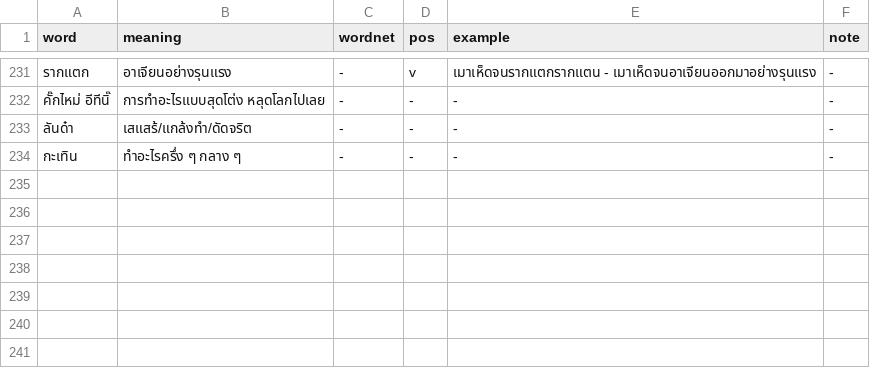
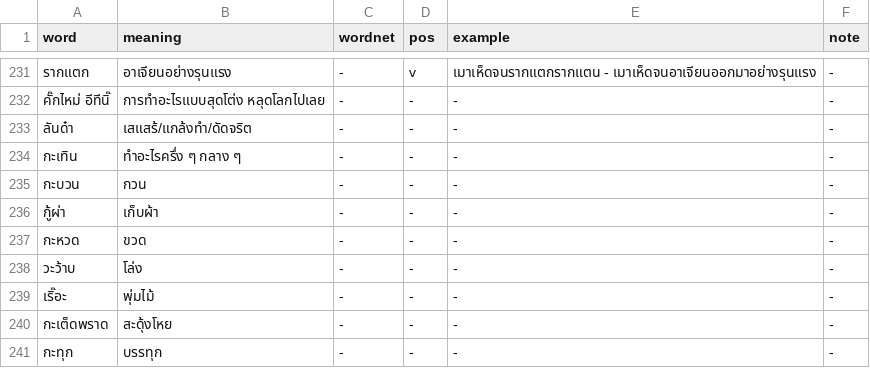
Before and after one commit to wannaphong/IsanNLP, a CSV file: isannlp/corpus/nangrong_words.csv, drawn as a sheet; only a part is shown, gaps mark what is left out; the diff names each change by its address in the sheet, - before the commit and + after, or states it on an @@ line.

Commit message:
Update nangrong_words.csv

```diff
--- a/isannlp/corpus/nangrong_words.csv
+++ b/isannlp/corpus/nangrong_words.csv
+row 235: กะบวน | กวน | - | - | - | -
+row 236: กู้ผ่า | เก็บผ้า | - | - | - | -
+row 237: กะหวด | ขวด | - | - | - | -
+row 238: วะว้าบ | โล่ง | - | - | - | -
+row 239: เริ๊อะ | พุ่มไม้ | - | - | - | -
+row 240: กะเต็ดพราด | สะดุ้งโหย | - | - | - | -
+row 241: กะทุก | บรรทุก | - | - | - | -
```
